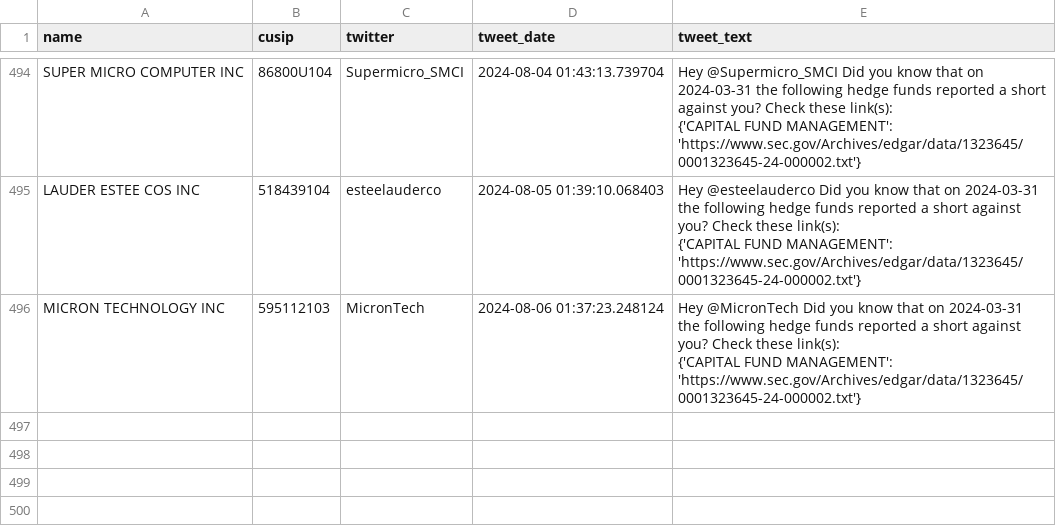
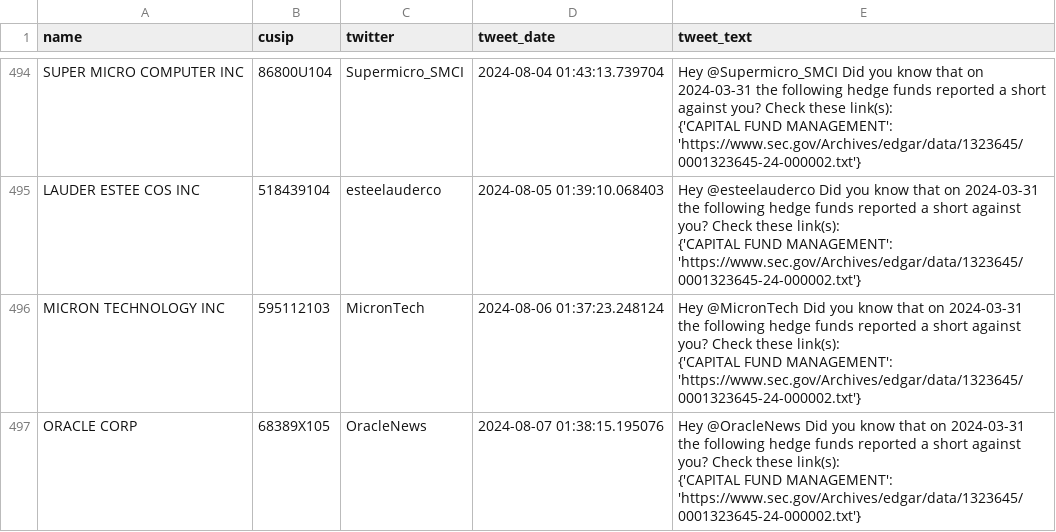
Before and after one commit to whs2k/stockFries_gha, a CSV file: sent_tweets_db.csv, drawn as a sheet; only a part is shown, gaps mark what is left out; ↵ is a line break in a cell; the diff names each change by its address in the sheet, - before the commit and + after, or states it on an @@ line.

```diff
--- a/sent_tweets_db.csv
+++ b/sent_tweets_db.csv
+row 497: ORACLE CORP | 68389X105 | OracleNews | 2024-08-07 01:38:15.195076 | Hey @OracleNews Did you know that on 2024-03-31 the following hedge funds reported a short against you? Check these link(s): ↵ {'CAPITAL FUND MANAGEMENT': 'https://www.sec.gov/Archives/edgar/data/1323645/0001323645-24-000002.txt'}
```
Also changed, not shown: puts_by_stock.csv, 3 other files.
